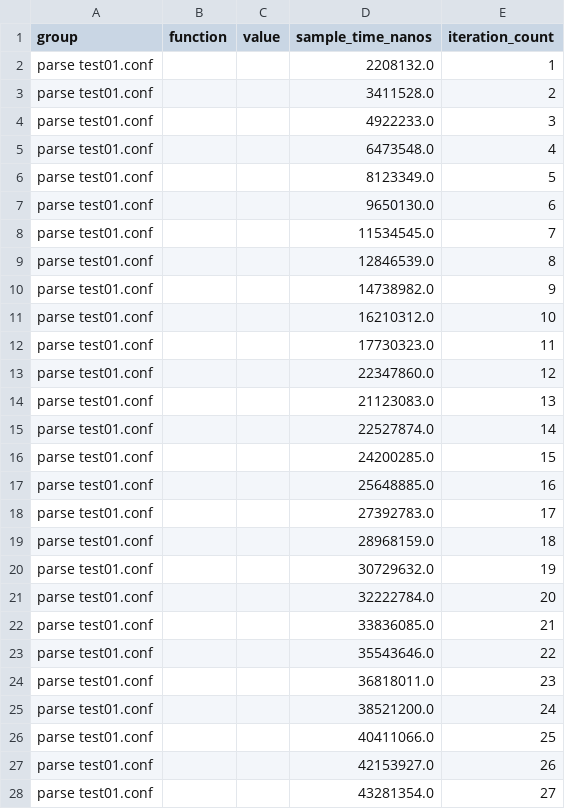
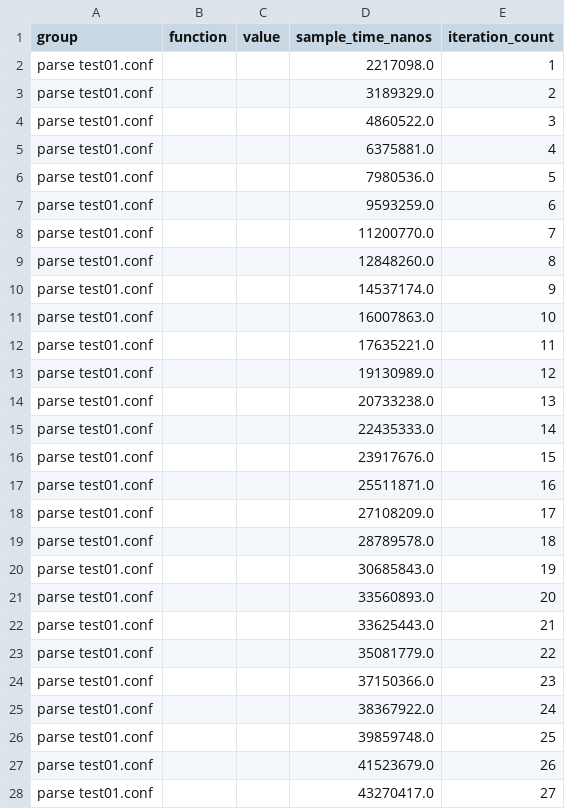
Before and after one commit to wez/hocon.rs, a CSV file: parse test01.conf/new/raw.csv, drawn as a sheet; only a part is shown; the diff covers the shown part only.

```diff
--- a/parse test01.conf/new/raw.csv
+++ b/parse test01.conf/new/raw.csv
@@ -1,28 +1,28 @@
 group,function,value,sample_time_nanos,iteration_count
-parse test01.conf,,,2208132.0,1
-parse test01.conf,,,3411528.0,2
-parse test01.conf,,,4922233.0,3
-parse test01.conf,,,6473548.0,4
-parse test01.conf,,,8123349.0,5
-parse test01.conf,,,9650130.0,6
-parse test01.conf,,,11534545.0,7
-parse test01.conf,,,12846539.0,8
-parse test01.conf,,,14738982.0,9
-parse test01.conf,,,16210312.0,10
-parse test01.conf,,,17730323.0,11
-parse test01.conf,,,22347860.0,12
-parse test01.conf,,,21123083.0,13
-parse test01.conf,,,22527874.0,14
-parse test01.conf,,,24200285.0,15
-parse test01.conf,,,25648885.0,16
-parse test01.conf,,,27392783.0,17
-parse test01.conf,,,28968159.0,18
-parse test01.conf,,,30729632.0,19
-parse test01.conf,,,32222784.0,20
-parse test01.conf,,,33836085.0,21
-parse test01.conf,,,35543646.0,22
-parse test01.conf,,,36818011.0,23
-parse test01.conf,,,38521200.0,24
-parse test01.conf,,,40411066.0,25
-parse test01.conf,,,42153927.0,26
-parse test01.conf,,,43281354.0,27
+parse test01.conf,,,2217098.0,1
+parse test01.conf,,,3189329.0,2
+parse test01.conf,,,4860522.0,3
+parse test01.conf,,,6375881.0,4
+parse test01.conf,,,7980536.0,5
+parse test01.conf,,,9593259.0,6
+parse test01.conf,,,11200770.0,7
+parse test01.conf,,,12848260.0,8
+parse test01.conf,,,14537174.0,9
+parse test01.conf,,,16007863.0,10
+parse test01.conf,,,17635221.0,11
+parse test01.conf,,,19130989.0,12
+parse test01.conf,,,20733238.0,13
+parse test01.conf,,,22435333.0,14
+parse test01.conf,,,23917676.0,15
+parse test01.conf,,,25511871.0,16
+parse test01.conf,,,27108209.0,17
+parse test01.conf,,,28789578.0,18
+parse test01.conf,,,30685843.0,19
+parse test01.conf,,,33560893.0,20
+parse test01.conf,,,33625443.0,21
+parse test01.conf,,,35081779.0,22
+parse test01.conf,,,37150366.0,23
+parse test01.conf,,,38367922.0,24
+parse test01.conf,,,39859748.0,25
+parse test01.conf,,,41523679.0,26
+parse test01.conf,,,43270417.0,27
```
Also changed, not shown: 73 edited cells elsewhere in this file, parse test01.conf/base/raw.csv, 24 other files.
